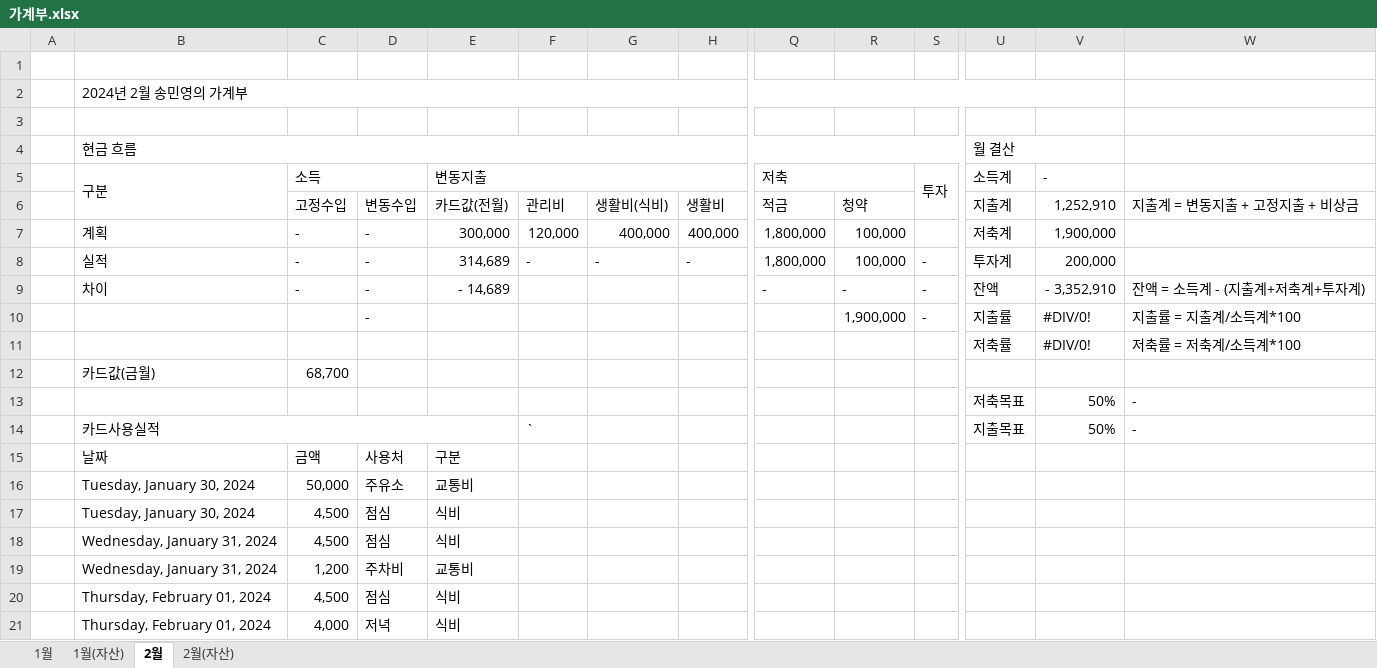
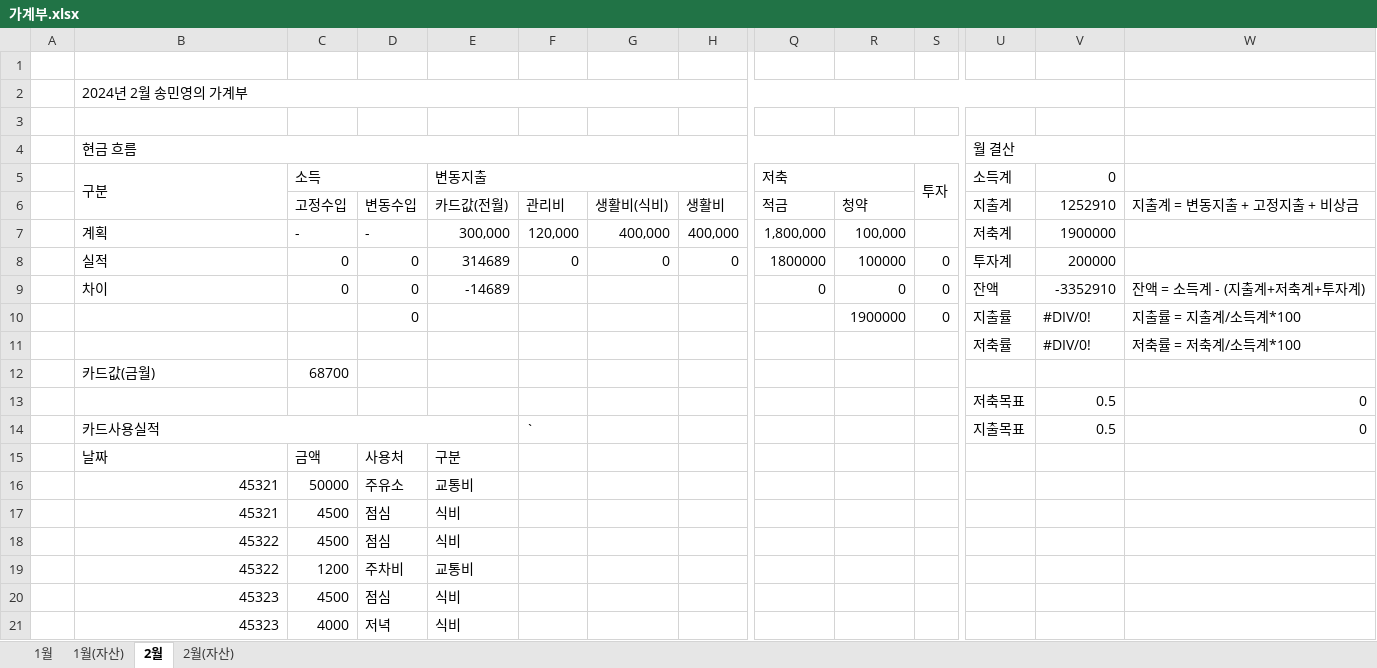
Before and after one commit to dpstjf456/dpstjf456.github.io, an Excel workbook: sharebox/가계부.xlsx, sheet 2월, drawn as a sheet; only a part is shown, gaps mark what is left out; values as stored, in another font and other column widths than the file's, no cell formats; conditional formats not drawn; removed rows and columns are numbered as before the commit, all else as after; rows hold the shown columns only; the diff names each change by its address in the sheet, - before the commit and + after, or states it on an @@ line.

```diff
--- a/sharebox/가계부.xlsx (sheet 2월)
+++ b/sharebox/가계부.xlsx (sheet 2월)
-V5: -
+V5: 0
-V6 (0): 1,252,910
+V6 (0): 1252910
-V7 (0): 1,900,000
+V7 (0): 1900000
-row 8:  | 실적 | - | - | 314,689 | - | - | - | 1,800,000 | 100,000 | - | 투자계 | 200,000
-row 9:  | 차이 | - | - | - 14,689 |  |  |  | - | - | - | 잔액 | - 3,352,910 | 잔액 = 소득계 - (지출계+저축계+투자계)
-row 10:  |  |  | - |  |  |  |  |  | 1,900,000 | - | 지출률 | #DIV/0! | 지출률 = 지출계/소득계*100
+row 8:  | 실적 | 0 | 0 | 314689 | 0 | 0 | 0 | 1800000 | 100000 | 0 | 투자계 | 200000
+row 9:  | 차이 | 0 | 0 | -14689 |  |  |  | 0 | 0 | 0 | 잔액 | -3352910 | 잔액 = 소득계 - (지출계+저축계+투자계)
+row 10:  |  |  | 0 |  |  |  |  |  | 1900000 | 0 | 지출률 | #DIV/0! | 지출률 = 지출계/소득계*100
-C12 (소득): 68,700
+C12 (소득): 68700
-row 13:  |  |  |  |  |  |  |  |  |  |  | 저축목표 | 50% | -
+row 13:  |  |  |  |  |  |  |  |  |  |  | 저축목표 | 0.5 | 0
-V14 (0): 50%
+V14 (0): 0.5
-W14: -
+W14: 0
-row 16:  | Tuesday, January 30, 2024 | 50,000 | 주유소 | 교통비
+row 16:  | 45321 | 50000 | 주유소 | 교통비
-B17 (구분): Tuesday, January 30, 2024
+B17 (구분): 45321
-C17:C18 (소득): 4,500
+C17:C18 (소득): 4500
-B18:B19 (구분): Wednesday, January 31, 2024
+B18:B19 (구분): 45322
-C19 (소득): 1,200
+C19 (소득): 1200
-B20:B21 (구분): Thursday, February 01, 2024
+B20:B21 (구분): 45323
-C20 (소득): 4,500
+C20 (소득): 4500
-C21 (소득): 4,000
+C21 (소득): 4000
```
Also changed, not shown: sheet 1월, sheet 2월(자산), sheet 1월(자산), cell formats.
